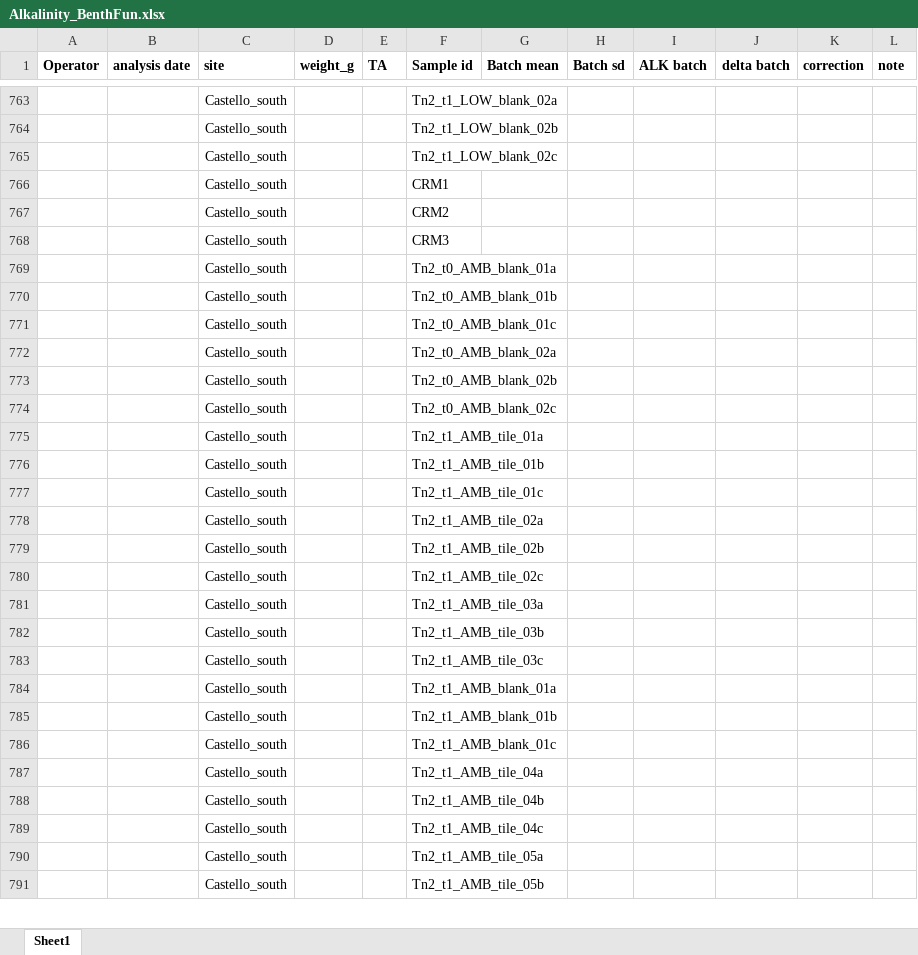
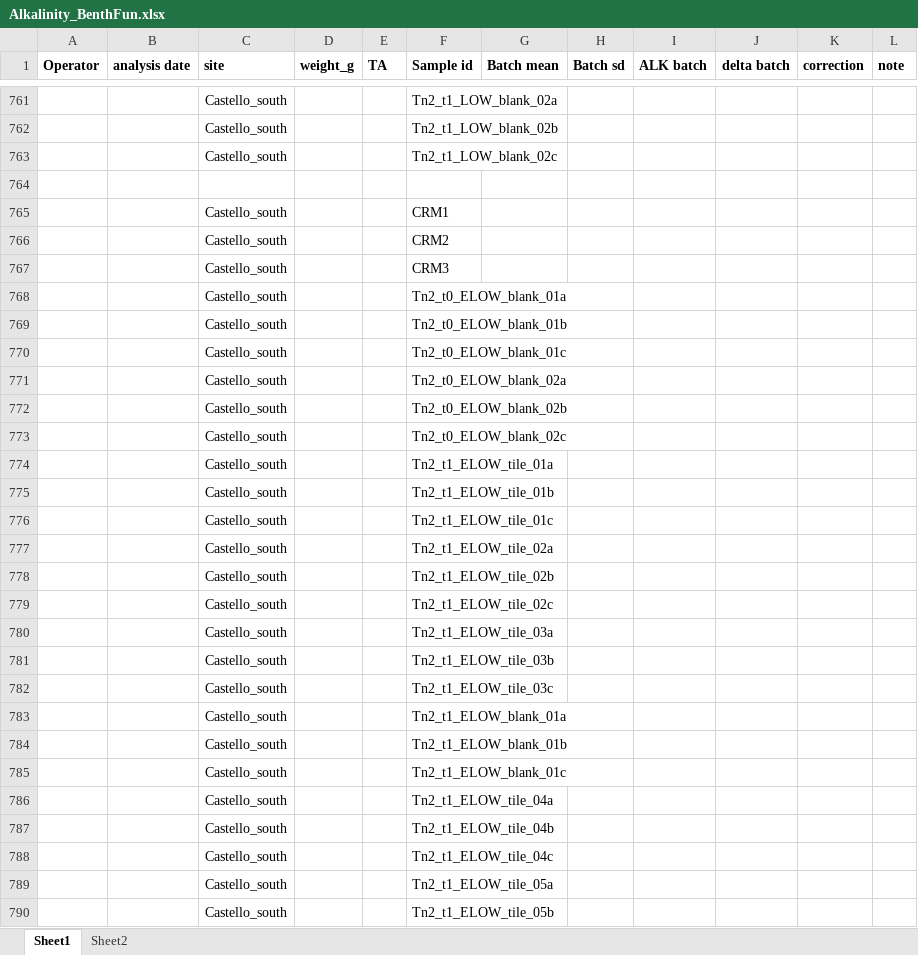
Before and after one commit to JayCrlt/BenthFun, an Excel workbook: Data/3. Alkalinity/Alkalinity_BenthFun.xlsx, sheet Sheet1, drawn as a sheet; only a part is shown, gaps mark what is left out; values as stored, in another font and other column widths than the file's, no borders; addresses are those after the commit; the diff covers the shown part only; the diff names each change by its address in the sheet, - before the commit and + after, or states it on an @@ line.

```diff
--- a/Data/3. Alkalinity/Alkalinity_BenthFun.xlsx (sheet Sheet1)
+++ b/Data/3. Alkalinity/Alkalinity_BenthFun.xlsx (sheet Sheet1)
+sheet tab: Sheet2
+row 764: (empty)
-F768 (Sample id): Tn2_t0_AMB_blank_01a
+F768 (Sample id): Tn2_t0_ELOW_blank_01a
-F769 (Sample id): Tn2_t0_AMB_blank_01b
+F769 (Sample id): Tn2_t0_ELOW_blank_01b
-F770 (Sample id): Tn2_t0_AMB_blank_01c
+F770 (Sample id): Tn2_t0_ELOW_blank_01c
-F771 (Sample id): Tn2_t0_AMB_blank_02a
+F771 (Sample id): Tn2_t0_ELOW_blank_02a
-F772 (Sample id): Tn2_t0_AMB_blank_02b
+F772 (Sample id): Tn2_t0_ELOW_blank_02b
-F773 (Sample id): Tn2_t0_AMB_blank_02c
+F773 (Sample id): Tn2_t0_ELOW_blank_02c
-F774 (Sample id): Tn2_t1_AMB_tile_01a
+F774 (Sample id): Tn2_t1_ELOW_tile_01a
-F775 (Sample id): Tn2_t1_AMB_tile_01b
+F775 (Sample id): Tn2_t1_ELOW_tile_01b
-F776 (Sample id): Tn2_t1_AMB_tile_01c
+F776 (Sample id): Tn2_t1_ELOW_tile_01c
-F777 (Sample id): Tn2_t1_AMB_tile_02a
+F777 (Sample id): Tn2_t1_ELOW_tile_02a
-F778 (Sample id): Tn2_t1_AMB_tile_02b
+F778 (Sample id): Tn2_t1_ELOW_tile_02b
-F779 (Sample id): Tn2_t1_AMB_tile_02c
+F779 (Sample id): Tn2_t1_ELOW_tile_02c
-F780 (Sample id): Tn2_t1_AMB_tile_03a
+F780 (Sample id): Tn2_t1_ELOW_tile_03a
-F781 (Sample id): Tn2_t1_AMB_tile_03b
+F781 (Sample id): Tn2_t1_ELOW_tile_03b
-F782 (Sample id): Tn2_t1_AMB_tile_03c
+F782 (Sample id): Tn2_t1_ELOW_tile_03c
-F783 (Sample id): Tn2_t1_AMB_blank_01a
+F783 (Sample id): Tn2_t1_ELOW_blank_01a
-F784 (Sample id): Tn2_t1_AMB_blank_01b
+F784 (Sample id): Tn2_t1_ELOW_blank_01b
-F785 (Sample id): Tn2_t1_AMB_blank_01c
+F785 (Sample id): Tn2_t1_ELOW_blank_01c
-F786 (Sample id): Tn2_t1_AMB_tile_04a
+F786 (Sample id): Tn2_t1_ELOW_tile_04a
-F787 (Sample id): Tn2_t1_AMB_tile_04b
+F787 (Sample id): Tn2_t1_ELOW_tile_04b
-F788 (Sample id): Tn2_t1_AMB_tile_04c
+F788 (Sample id): Tn2_t1_ELOW_tile_04c
-F789 (Sample id): Tn2_t1_AMB_tile_05a
+F789 (Sample id): Tn2_t1_ELOW_tile_05a
-F790 (Sample id): Tn2_t1_AMB_tile_05b
+F790 (Sample id): Tn2_t1_ELOW_tile_05b
```
Also changed, not shown: 5 added rows, 7 removed rows, 11 moved rows and 65 edited cells elsewhere in this sheet, 19 other files.
